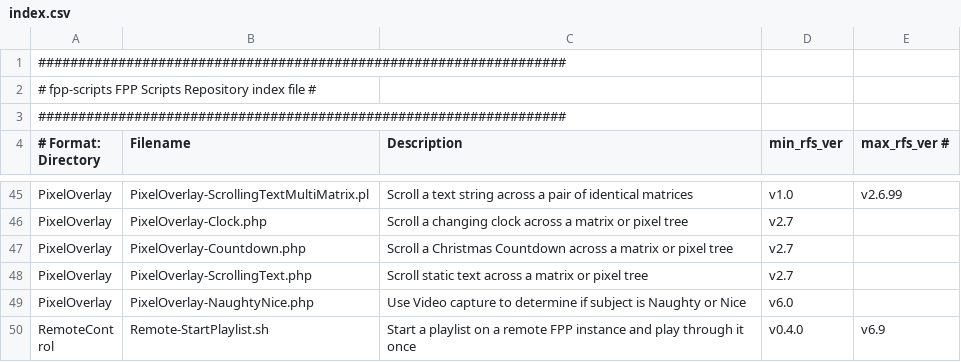
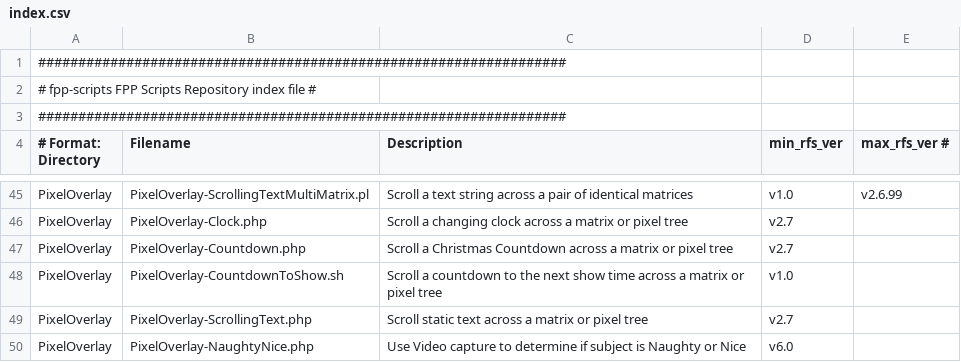
Before and after one commit to FalconChristmas/fpp-scripts, a CSV file: index.csv, drawn as a sheet; only a part is shown, gaps mark what is left out; the shorter side is filled out with more unchanged rows; the diff names each change by its address in the sheet, - before the commit and + after, or states it on an @@ line.

Commit message:
countdown to next show time

```diff
--- a/index.csv
+++ b/index.csv
+row 48: PixelOverlay | PixelOverlay-CountdownToShow.sh | Scroll a countdown to the next show time across a matrix or pixel tree | v1.0
```
Also changed, not shown: 1 other file.
